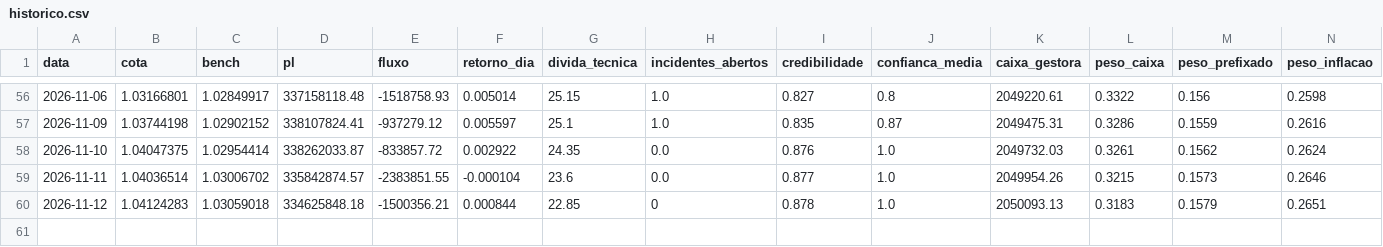
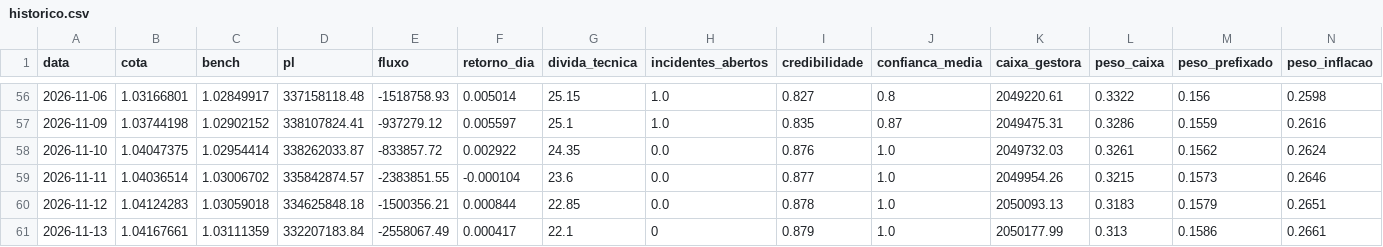
Before and after one commit to GloedenJoao/profissional, a CSV file: dados/historico.csv, drawn as a sheet; only a part is shown, gaps mark what is left out; rows hold the shown columns only; the diff names each change by its address in the sheet, - before the commit and + after, or states it on an @@ line.

```diff
--- a/dados/historico.csv
+++ b/dados/historico.csv
-H60 (incidentes_abertos): 0
+H60 (incidentes_abertos): 0.0
+row 61: 2026-11-13 | 1.04167661 | 1.03111359 | 332207183.84 | -2558067.49 | 0.000417 | 22.1 | 0 | 0.879 | 1.0 | 2050177.99 | 0.313 | 0.1586 | 0.2661
```
Also changed, not shown: dados/controle_extracao.csv, dados/series/cdi.csv, 15 other files.
